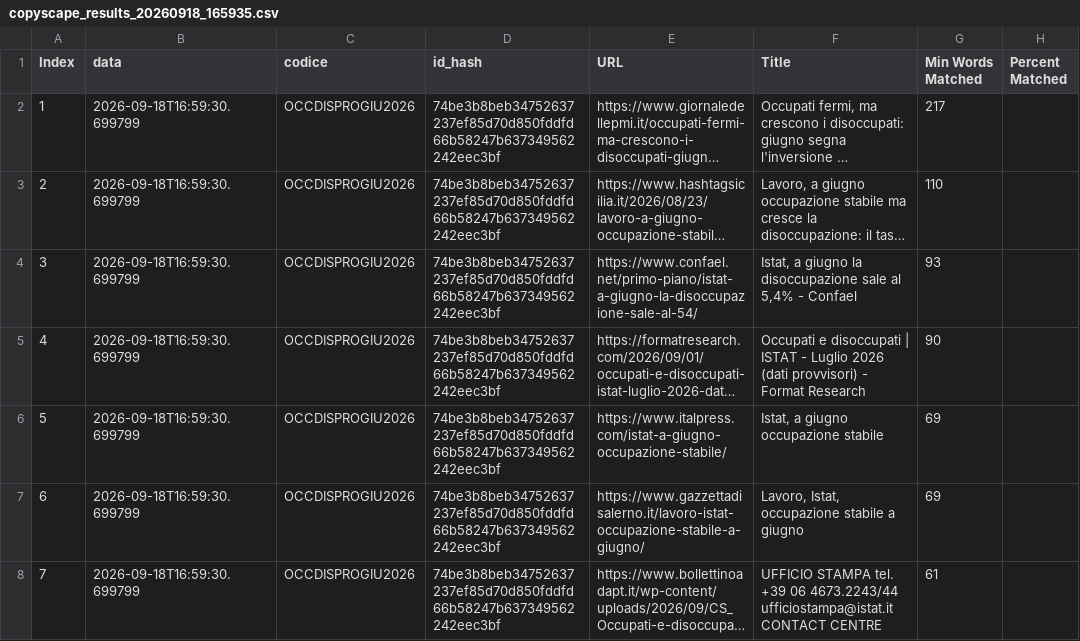
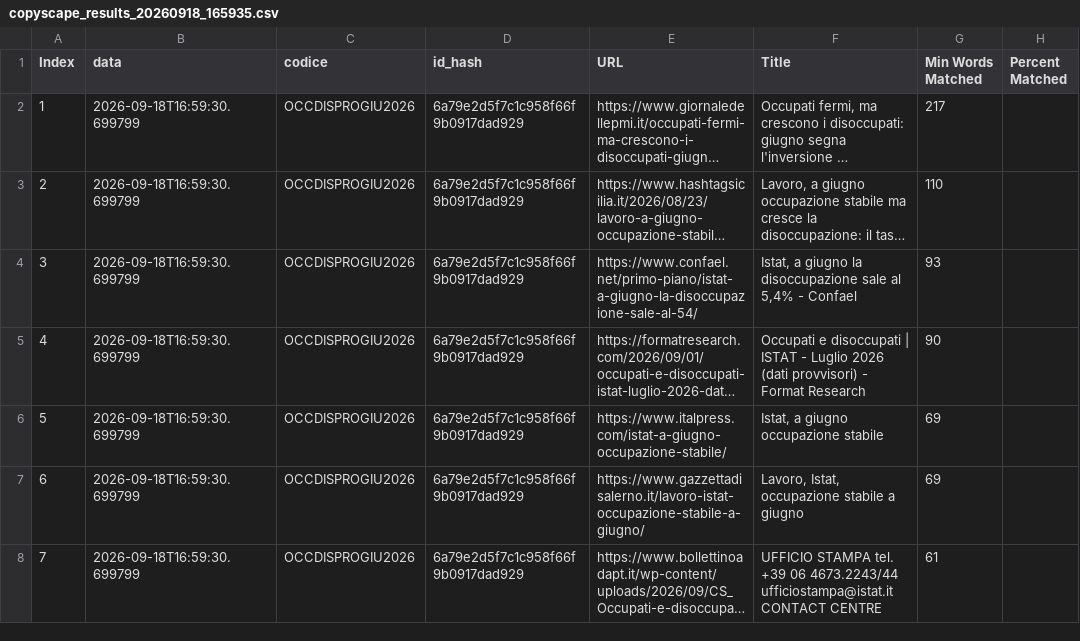
Before and after one commit to patrunomeister/IstatPressReleases, a CSV file: copyscape_results_20260918_165935.csv, drawn as a sheet; only a part is shown; long unchanged cells end in …; the diff covers the shown part only; the diff names each change by its address in the sheet, - before the commit and + after, or states it on an @@ line.

```diff
--- a/copyscape_results_20260918_165935.csv
+++ b/copyscape_results_20260918_165935.csv
-D2:D8 (id_hash): 74be3b8beb34752637237ef85d70d850fddfd66b58247b637349562242eec3bf
+D2:D8 (id_hash): 6a79e2d5f7c1c958f66f9b0917dad929
```
Also changed, not shown: 162 edited cells elsewhere in this file, get_print_reviews.csv, rss_latest_hash_output.csv, 11 other files.
